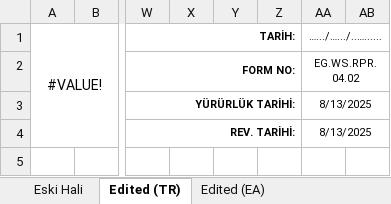
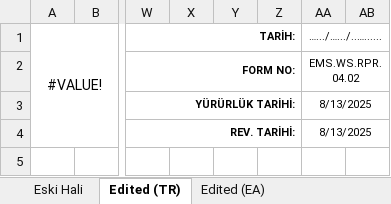
Before and after one commit to abdllhbydgn/ems, an Excel workbook: formlar/4. Yıkama Bölümü (ERTELENDİ)/EMS.WS.RPR.04.02. Islak İşlem Günlük Üretim Raporu.xlsx, sheet Edited (TR), drawn as a sheet; only a part is shown, gaps mark what is left out; values as stored, in another font and other column widths than the file's, no borders; the diff names each change by its address in the sheet, - before the commit and + after, or states it on an @@ line.

```diff
--- a/formlar/4. Yıkama Bölümü (ERTELENDİ)/EMS.WS.RPR.04.02. Islak İşlem Günlük Üretim Raporu.xlsx (sheet Edited (TR))
+++ b/formlar/4. Yıkama Bölümü (ERTELENDİ)/EMS.WS.RPR.04.02. Islak İşlem Günlük Üretim Raporu.xlsx (sheet Edited (TR))
-AA2 (….../….../..…......): EG.WS.RPR.04.02
+AA2 (….../….../..…......): EMS.WS.RPR.04.02
```
Also changed, not shown: sheet Edited (EA), charts or pictures, formlar/4. Yıkama Bölümü (ERTELENDİ)/EMS.QA.FRM.04.01. Yıkama Öncesi Mal Kabul Kontrol Formu.xlsx, formlar/4. Yıkama Bölümü (ERTELENDİ)/EMS.QA.FRM.04.02. İlk Kazan Kontrol Formu.xlsx, 12 other files.
